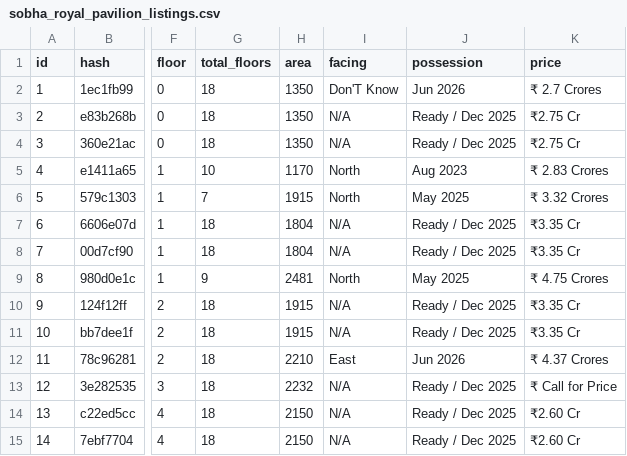
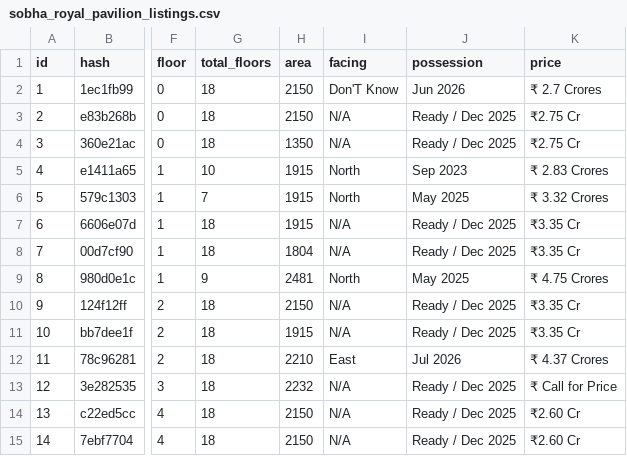
Before and after one commit to indianquant/sobha-neopolis-tracker, a CSV file: data/sobha_royal_pavilion_listings.csv, drawn as a sheet; only a part is shown, gaps mark what is left out; the diff covers the shown part only; the diff names each change by its address in the sheet, - before the commit and + after, or states it on an @@ line.

Commit message:
Re-crawl listings with updated 0.65 Carpet Area ratio normalization (209 Neopolis, 45 Royal Pavilion, 21 Windsor, 36 Sentosa)

```diff
--- a/data/sobha_royal_pavilion_listings.csv
+++ b/data/sobha_royal_pavilion_listings.csv
-H2:H3 (area): 1350
+H2:H3 (area): 2150
-H5 (area): 1170
+H5 (area): 1915
-J5 (possession): Aug 2023
+J5 (possession): Sep 2023
-H7 (area): 1804
+H7 (area): 1915
-H10 (area): 1915
+H10 (area): 2150
-J12 (possession): Jun 2026
+J12 (possession): Jul 2026
```
Also changed, not shown: 2 removed rows, 5 edited cells and row numbers in column A elsewhere in this file, data/sobha_sentosa_listings.csv, data/sobha_windsor_listings.csv, 7 other files.
